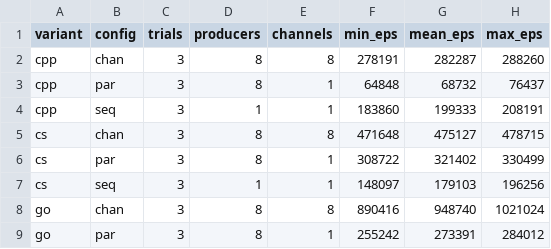
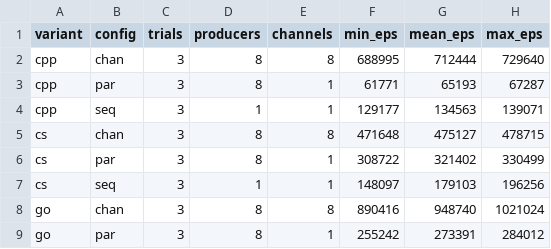
Before and after one commit to resolvingarchitecture/seda-bus-compare, a CSV file: results/summary.csv, drawn as a sheet; only a part is shown.

```diff
--- a/results/summary.csv
+++ b/results/summary.csv
@@ -1,5 +1,5 @@
 variant,config,trials,producers,channels,min_eps,mean_eps,max_eps
-cpp,chan,3,8,8,278191,282287,288260
-cpp,par,3,8,1,64848,68732,76437
-cpp,seq,3,1,1,183860,199333,208191
+cpp,chan,3,8,8,688995,712444,729640
+cpp,par,3,8,1,61771,65193,67287
+cpp,seq,3,1,1,129177,134563,139071
 cs,chan,3,8,8,471648,475127,478715
```
Also changed, not shown: 4 other files.
